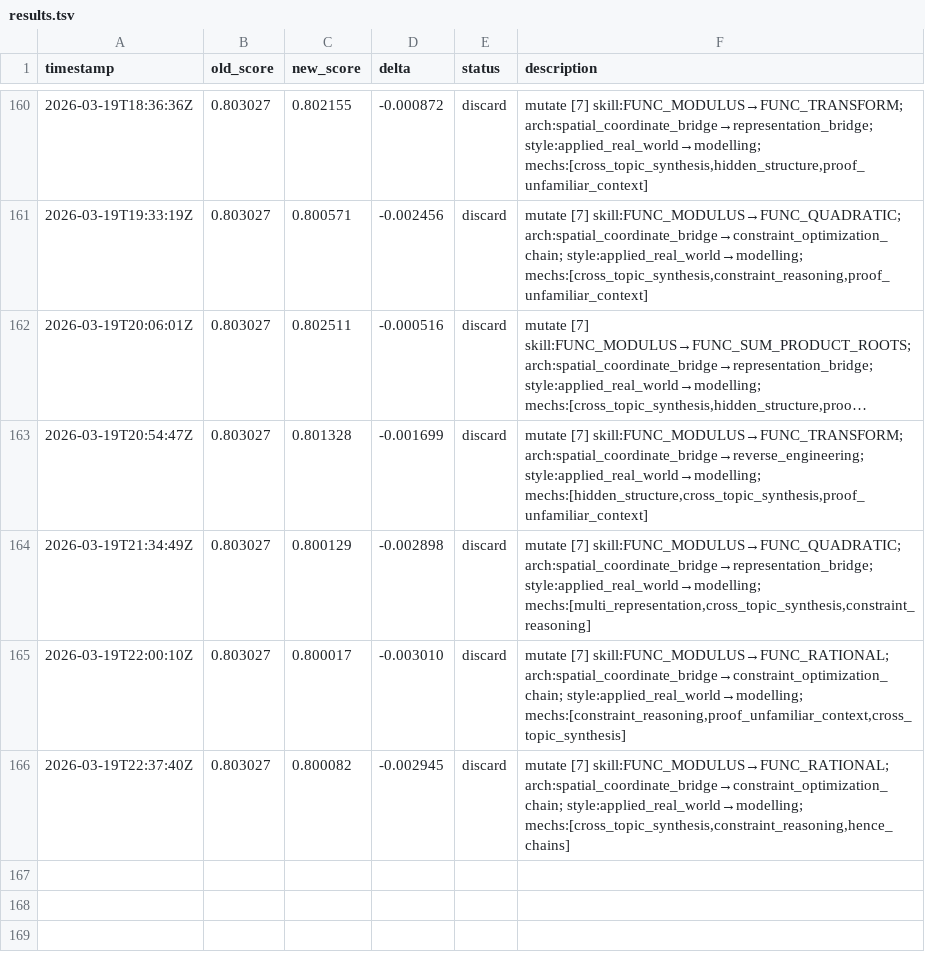
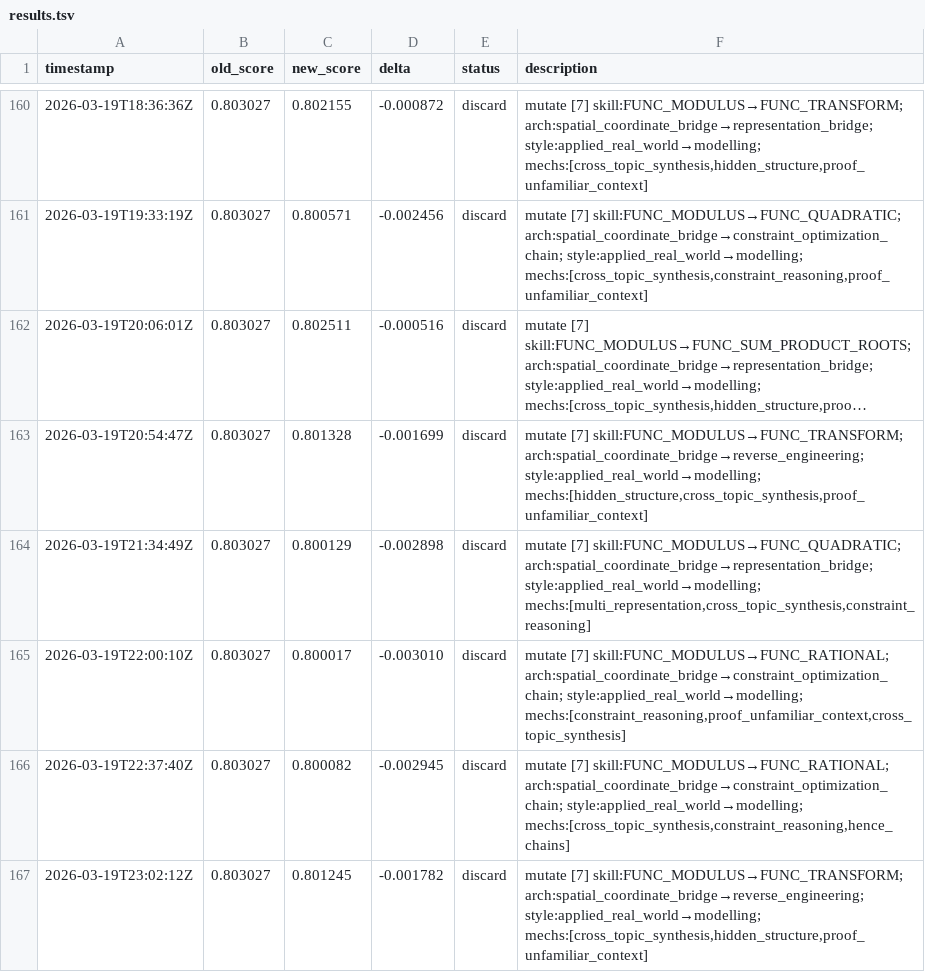
Before and after one commit to jhk7784/autoquestions, a TSV file: results.tsv, drawn as a sheet; only a part is shown, gaps mark what is left out; long unchanged cells end in …; the diff names each change by its address in the sheet, - before the commit and + after, or states it on an @@ line.

Commit message:
cycle: run-23320983649

```diff
--- a/results.tsv
+++ b/results.tsv
+row 167: 2026-03-19T23:02:12Z | 0.803027 | 0.801245 | -0.001782 | discard | mutate [7] skill:FUNC_MODULUS→FUNC_TRANSFORM; arch:spatial_coordinate_bridge→reverse_engineering; style:applied_real_world→modelling; mechs:[cross_topic_synthesis,hidden_structure,proof_unfamiliar_context]
```
